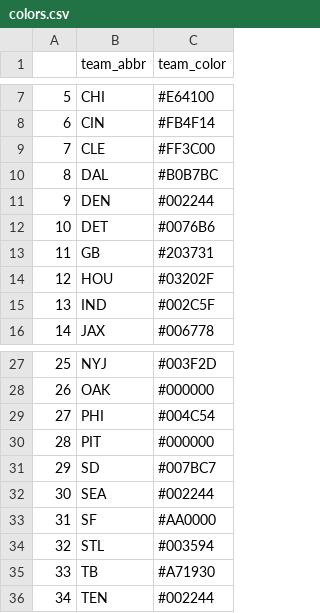
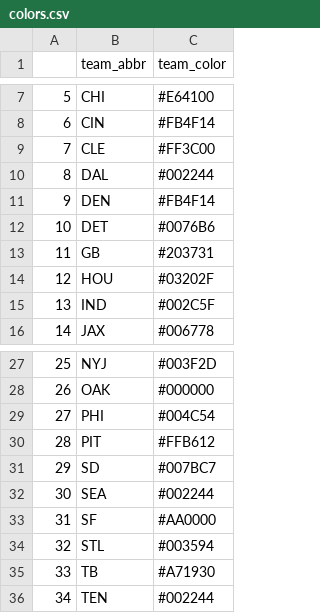
Before and after one commit to A-Peoples/NFL_Team_Penalties, a CSV file: colors.csv, drawn as a sheet; only a part is shown, gaps mark what is left out.

Commit message:
Update colors.csv

```diff
--- a/colors.csv
+++ b/colors.csv
@@ -9,4 +9,4 @@
 7,CLE,#FF3C00
-8,DAL,#B0B7BC
-9,DEN,#002244
+8,DAL,#002244
+9,DEN,#FB4F14
 10,DET,#0076B6
@@ -29,3 +29,3 @@
 27,PHI,#004C54
-28,PIT,#000000
+28,PIT,#FFB612
 29,SD,#007BC7
```
